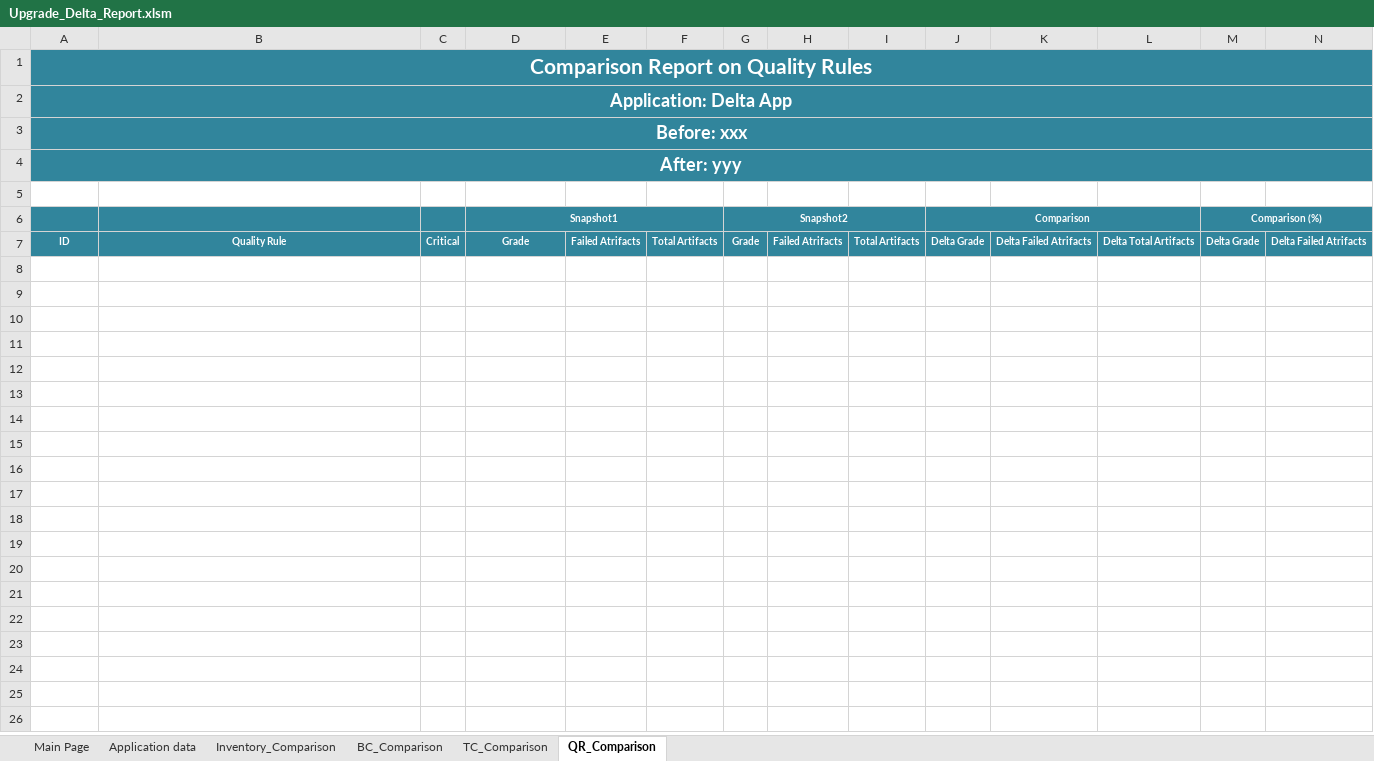
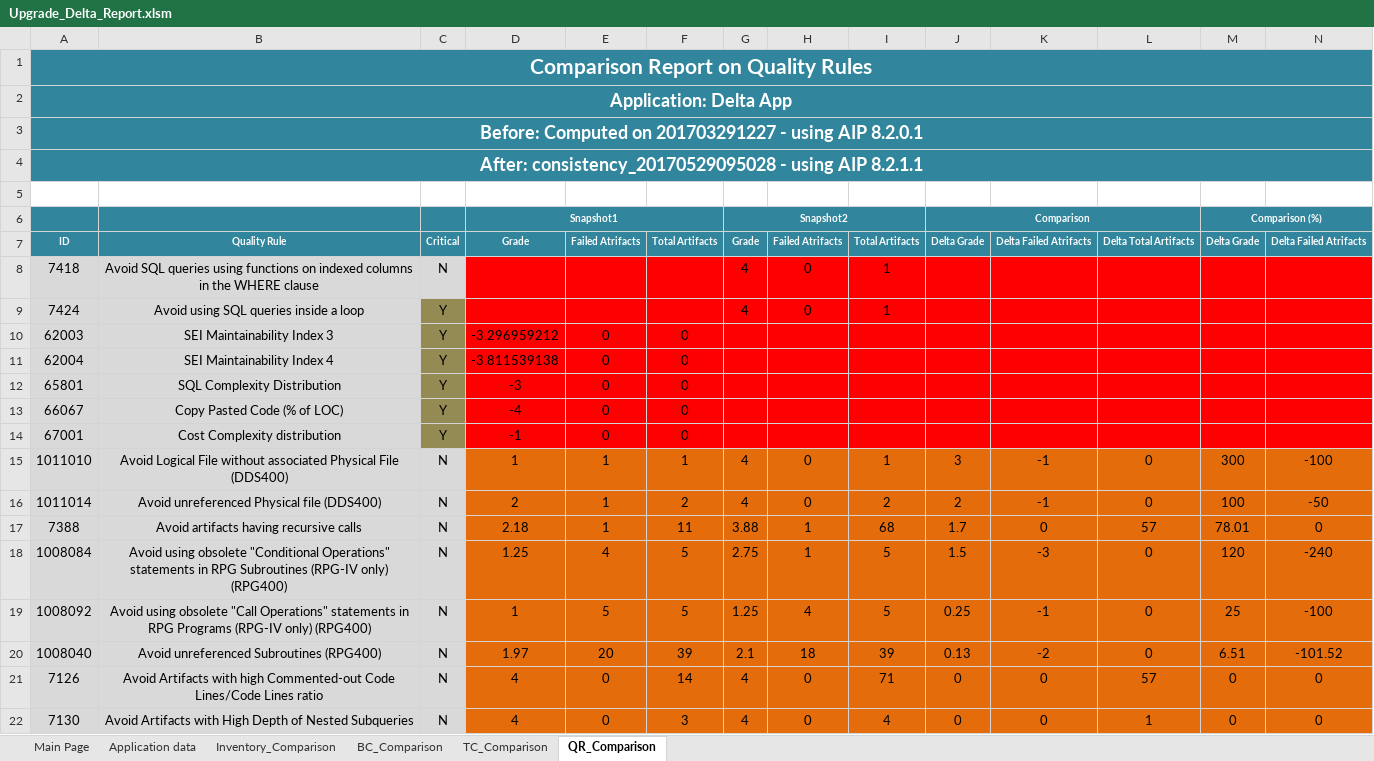
Before and after one commit to CAST-projects/DeltaReportSnapshot, an Excel workbook: ToBeCopiedInCProgramData/Upgrade_Delta_Report.xlsm, sheet QR_Comparison, drawn as a sheet; only a part is shown; values as stored, in another font and other column widths than the file's, no borders; charts and pictures not drawn; rows hold the shown columns only; the diff covers the shown part only; the diff names each change by its address in the sheet, - before the commit and + after, or states it on an @@ line.

```diff
--- a/ToBeCopiedInCProgramData/Upgrade_Delta_Report.xlsm (sheet QR_Comparison)
+++ b/ToBeCopiedInCProgramData/Upgrade_Delta_Report.xlsm (sheet QR_Comparison)
-A3: Before: xxx
+A3: Before: Computed on 201703291227 - using AIP 8.2.0.1
-A4: After: yyy
+A4: After: consistency_20170529095028 - using AIP 8.2.1.1
+row 8: 7418 | Avoid SQL queries using functions on indexed columns in the WHERE clause | N |  |  |  | 4 | 0 | 1
+row 9: 7424 | Avoid using SQL queries inside a loop | Y |  |  |  | 4 | 0 | 1
+row 10: 62003 | SEI Maintainability Index 3 | Y | -3.296959212 | 0 | 0
+row 11: 62004 | SEI Maintainability Index 4 | Y | -3.811539138 | 0 | 0
+row 12: 65801 | SQL Complexity Distribution | Y | -3 | 0 | 0
+row 13: 66067 | Copy Pasted Code (% of LOC) | Y | -4 | 0 | 0
+row 14: 67001 | Cost Complexity distribution | Y | -1 | 0 | 0
+row 15: 1011010 | Avoid Logical File without associated Physical File (DDS400) | N | 1 | 1 | 1 | 4 | 0 | 1 | 3 | -1 | 0 | 300 | -100
+row 16: 1011014 | Avoid unreferenced Physical file (DDS400) | N | 2 | 1 | 2 | 4 | 0 | 2 | 2 | -1 | 0 | 100 | -50
+row 17: 7388 | Avoid artifacts having recursive calls | N | 2.18 | 1 | 11 | 3.88 | 1 | 68 | 1.7 | 0 | 57 | 78.01 | 0
+row 18: 1008084 | Avoid using obsolete "Conditional Operations" statements in RPG Subroutines (RPG-IV only) (RPG400) | N | 1.25 | 4 | 5 | 2.75 | 1 | 5 | 1.5 | -3 | 0 | 120 | -240
+row 19: 1008092 | Avoid using obsolete "Call Operations" statements in RPG Programs (RPG-IV only) (RPG400) | N | 1 | 5 | 5 | 1.25 | 4 | 5 | 0.25 | -1 | 0 | 25 | -100
+row 20: 1008040 | Avoid unreferenced Subroutines (RPG400) | N | 1.97 | 20 | 39 | 2.1 | 18 | 39 | 0.13 | -2 | 0 | 6.51 | -101.52
+row 21: 7126 | Avoid Artifacts with high Commented-out Code Lines/Code Lines ratio | N | 4 | 0 | 14 | 4 | 0 | 71 | 0 | 0 | 57 | 0 | 0
+row 22: 7130 | Avoid Artifacts with High Depth of Nested Subqueries | N | 4 | 0 | 3 | 4 | 0 | 4 | 0 | 0 | 1 | 0 | 0
```
Also changed, not shown: 67 added rows elsewhere in this sheet, sheet Inventory_Comparison, sheet BC_Comparison, sheet Application data, sheet Main Page, sheet TC_Comparison, charts or pictures, 7 other files.
